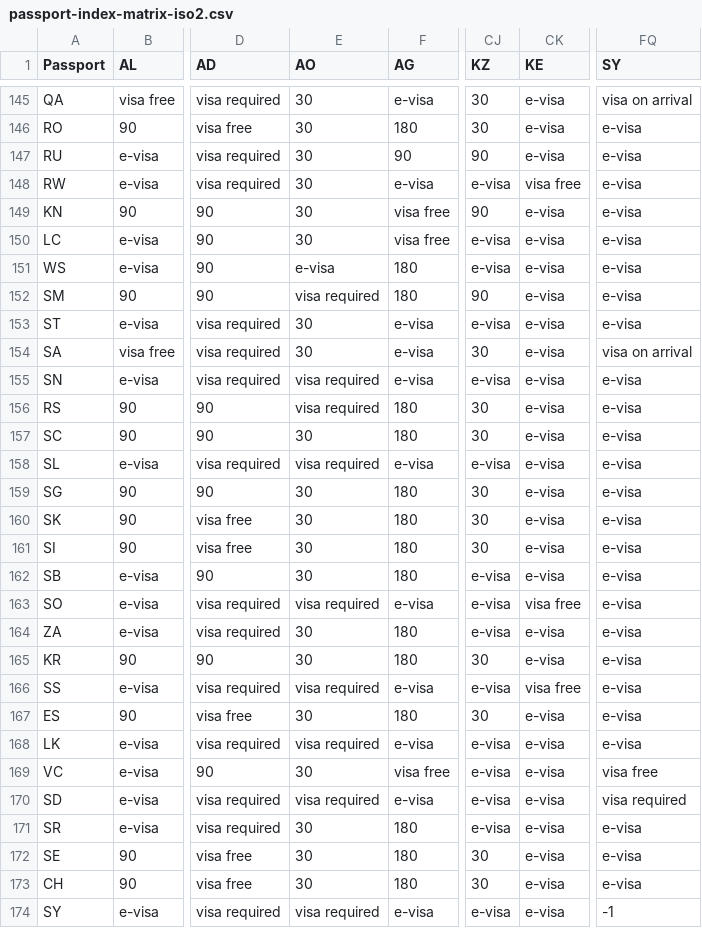
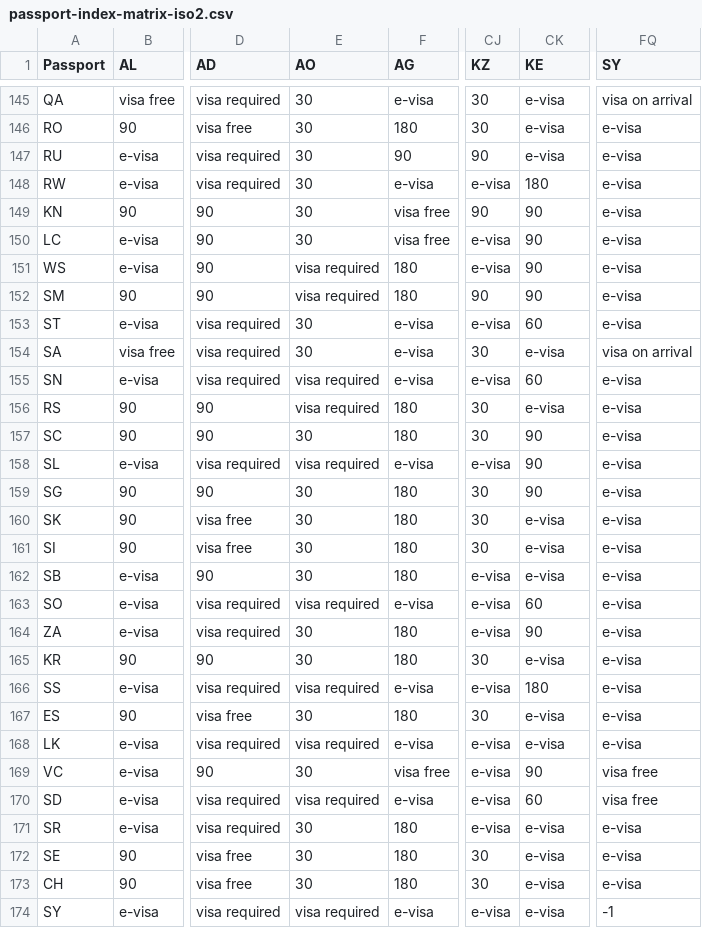
Before and after one commit to angarsky/passport-index-dataset, a CSV file: passport-index-matrix-iso2.csv, drawn as a sheet; only a part is shown, gaps mark what is left out; the diff covers the shown part only; the diff names each change by its address in the sheet, - before the commit and + after, or states it on an @@ line.

```diff
--- a/passport-index-matrix-iso2.csv
+++ b/passport-index-matrix-iso2.csv
-CK148 (KE): visa free
+CK148 (KE): 180
-CK149:CK152 (KE): e-visa
+CK149:CK152 (KE): 90
-E151 (AO): e-visa
+E151 (AO): visa required
-CK153 (KE): e-visa
+CK153 (KE): 60
-CK155 (KE): e-visa
+CK155 (KE): 60
-CK157:CK159 (KE): e-visa
+CK157:CK159 (KE): 90
-CK163 (KE): visa free
+CK163 (KE): 60
-CK164 (KE): e-visa
+CK164 (KE): 90
-CK166 (KE): visa free
+CK166 (KE): 180
-CK169 (KE): e-visa
+CK169 (KE): 90
-CK170 (KE): e-visa
+CK170 (KE): 60
-FQ170 (SY): visa required
+FQ170 (SY): visa free
```
Also changed, not shown: 77 edited cells elsewhere in this file, passport-index-matrix-iso3.csv, passport-index-matrix.csv, 3 other files.
